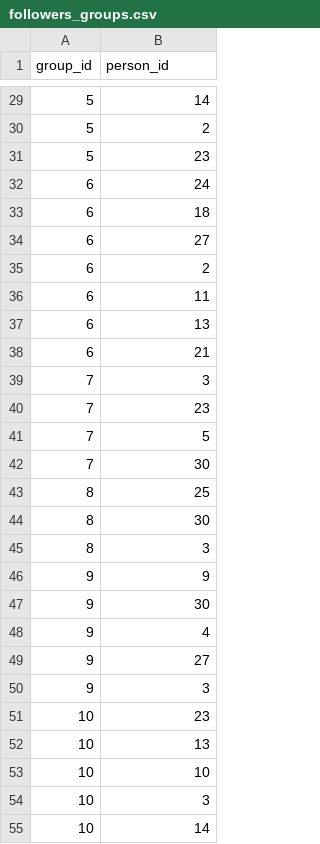
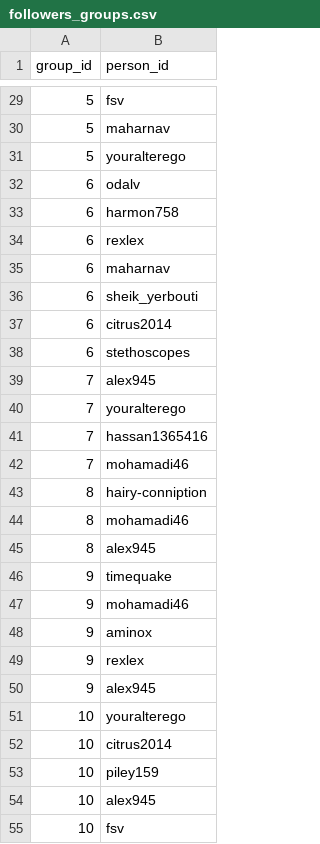
Before and after one commit to ameenkhan/simple_db_social_network, a CSV file: data/followers_groups.csv, drawn as a sheet; only a part is shown, gaps mark what is left out; the diff covers the shown part only.

```diff
--- a/data/followers_groups.csv
+++ b/data/followers_groups.csv
@@ -29,27 +29,27 @@
-5,14
-5,2
-5,23
-6,24
-6,18
-6,27
-6,2
-6,11
-6,13
-6,21
-7,3
-7,23
-7,5
-7,30
-8,25
-8,30
-8,3
-9,9
-9,30
-9,4
-9,27
-9,3
-10,23
-10,13
-10,10
-10,3
-10,14
+5,fsv,
+5,maharnav,
+5,youralterego,
+6,odalv,
+6,harmon758,
+6,rexlex,
+6,maharnav,
+6,sheik_yerbouti,
+6,citrus2014,
+6,stethoscopes,
+7,alex945,
+7,youralterego,
+7,hassan1365416,
+7,mohamadi46,
+8,hairy-conniption,
+8,mohamadi46,
+8,alex945,
+9,timequake,
+9,mohamadi46,
+9,aminox,
+9,rexlex,
+9,alex945,
+10,youralterego,
+10,citrus2014,
+10,piley159,
+10,alex945,
+10,fsv,
```
Also changed, not shown: 77 edited cells elsewhere in this file, data/Auth.csv, data/Posts.csv, 2 other files.
